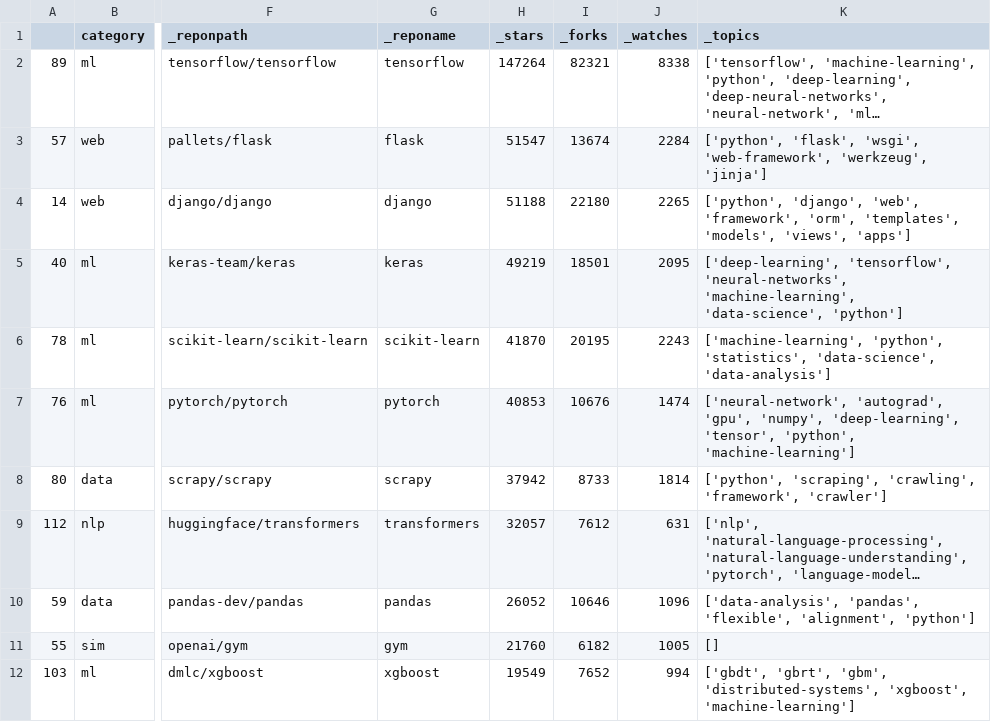
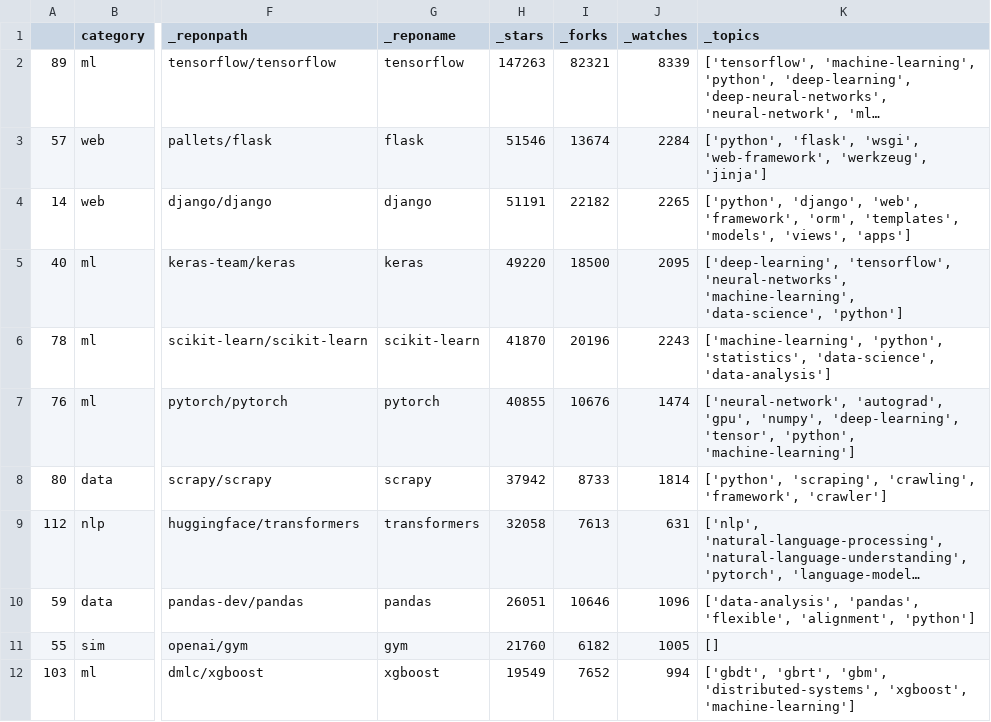
Before and after one commit to dylanhogg/awesome-python, a CSV file: github_data.csv, drawn as a sheet; only a part is shown, gaps mark what is left out; long unchanged cells end in …; the diff covers the shown part only; the diff names each change by its address in the sheet, - before the commit and + after, or states it on an @@ line.

```diff
--- a/github_data.csv
+++ b/github_data.csv
-H2 (_stars): 147264
+H2 (_stars): 147263
-J2 (_watches): 8338
+J2 (_watches): 8339
-H3 (_stars): 51547
+H3 (_stars): 51546
-H4 (_stars): 51188
+H4 (_stars): 51191
-I4 (_forks): 22180
+I4 (_forks): 22182
-H5 (_stars): 49219
+H5 (_stars): 49220
-I5 (_forks): 18501
+I5 (_forks): 18500
-I6 (_forks): 20195
+I6 (_forks): 20196
-H7 (_stars): 40853
+H7 (_stars): 40855
-H9 (_stars): 32057
+H9 (_stars): 32058
-I9 (_forks): 7612
+I9 (_forks): 7613
-H10 (_stars): 26052
+H10 (_stars): 26051
```
Also changed, not shown: 1 added row and 18 edited cells elsewhere in this file, 11 other files.
